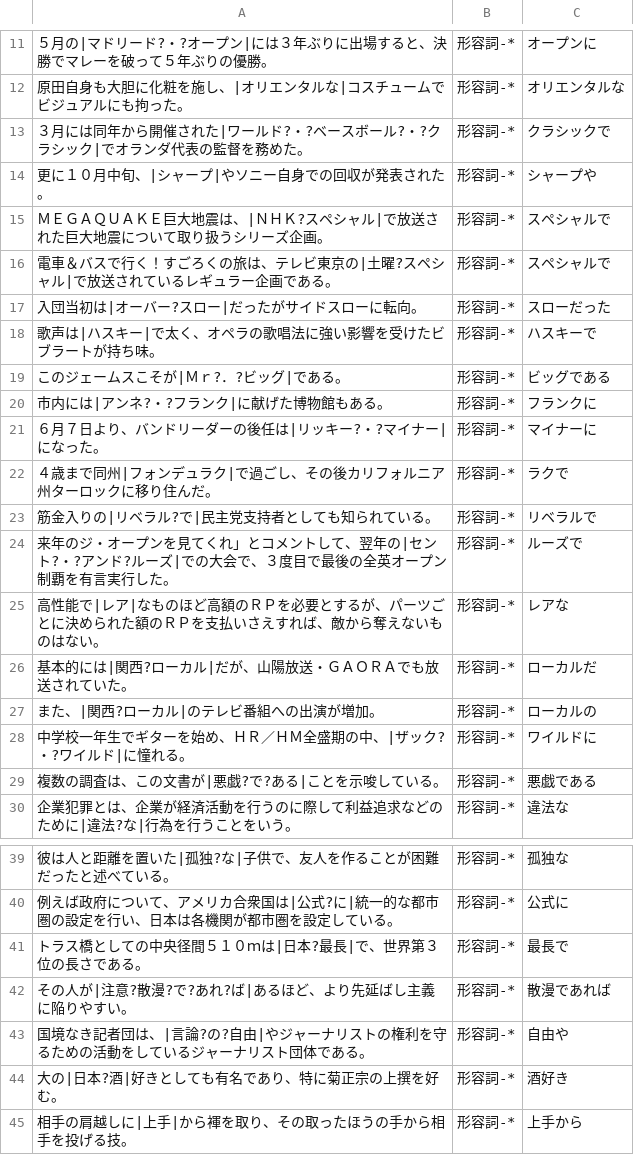
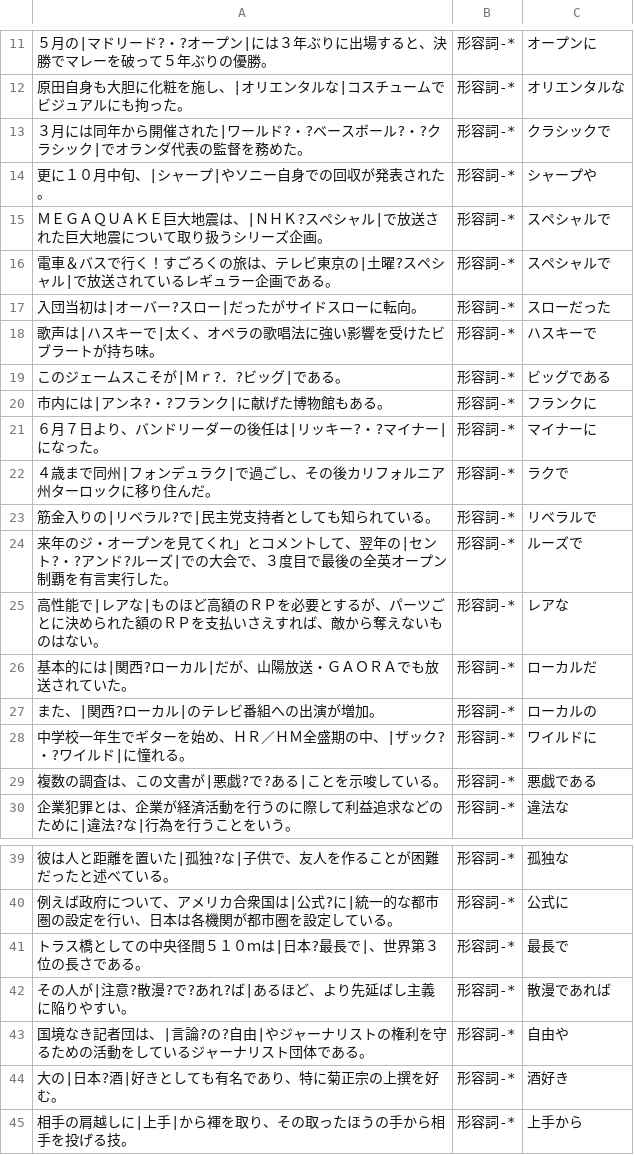
Before and after one commit to FairyDevicesRD/FairyMaCorpus, a TSV file: corpus/wikipedia/confusing-jumanpp/adj.tsv, drawn as a sheet; only a part is shown, gaps mark what is left out.

```diff
--- a/corpus/wikipedia/confusing-jumanpp/adj.tsv
+++ b/corpus/wikipedia/confusing-jumanpp/adj.tsv
@@ -17,3 +17,3 @@
 入団当初は|オーバー?スロー|だったがサイドスローに転向。	形容詞-*	スローだった
-歌声は|ハスキー|で太く、オペラの歌唱法に強い影響を受けたビブラートが持ち味。	形容詞-*	ハスキーで
+歌声は|ハスキーで|太く、オペラの歌唱法に強い影響を受けたビブラートが持ち味。	形容詞-*	ハスキーで
 このジェームスこそが|Ｍｒ?．?ビッグ|である。	形容詞-*	ビッグである
@@ -24,3 +24,3 @@
 来年のジ・オープンを見てくれ」とコメントして、翌年の|セント?・?アンド?ルーズ|での大会で、３度目で最後の全英オープン制覇を有言実行した。	形容詞-*	ルーズで
-高性能で|レア|なものほど高額のＲＰを必要とするが、パーツごとに決められた額のＲＰを支払いさえすれば、敵から奪えないものはない。	形容詞-*	レアな
+高性能で|レアな|ものほど高額のＲＰを必要とするが、パーツごとに決められた額のＲＰを支払いさえすれば、敵から奪えないものはない。	形容詞-*	レアな
 基本的には|関西?ローカル|だが、山陽放送・ＧＡＯＲＡでも放送されていた。	形容詞-*	ローカルだ
@@ -40,3 +40,3 @@
 例えば政府について、アメリカ合衆国は|公式?に|統一的な都市圏の設定を行い、日本は各機関が都市圏を設定している。	形容詞-*	公式に
-トラス橋としての中央径間５１０ｍは|日本?最長|で、世界第３位の長さである。	形容詞-*	最長で
+トラス橋としての中央径間５１０ｍは|日本?最長で|、世界第３位の長さである。	形容詞-*	最長で
 その人が|注意?散漫?で?あれ?ば|あるほど、より先延ばし主義に陥りやすい。	形容詞-*	散漫であれば
```
Also changed, not shown: corpus/wikipedia/confusing-jumanpp/verb.tsv.
